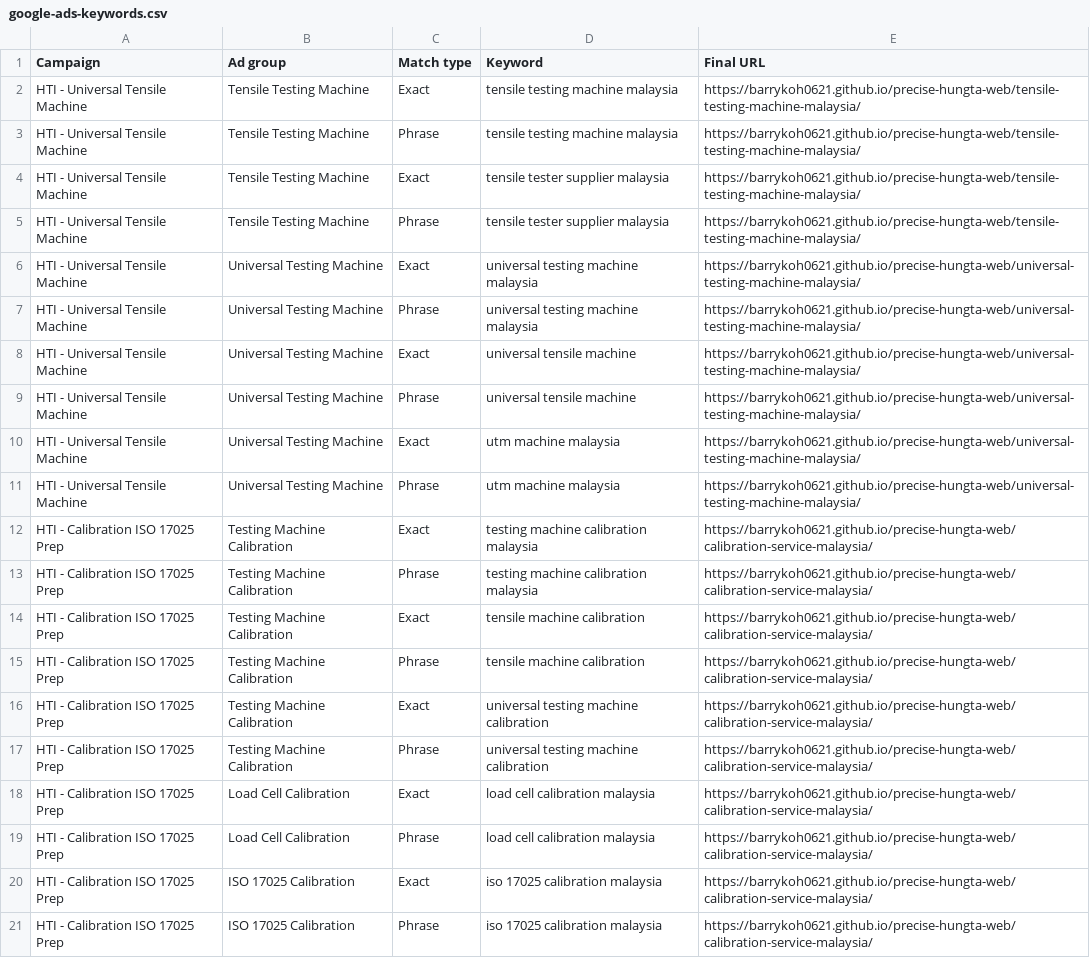
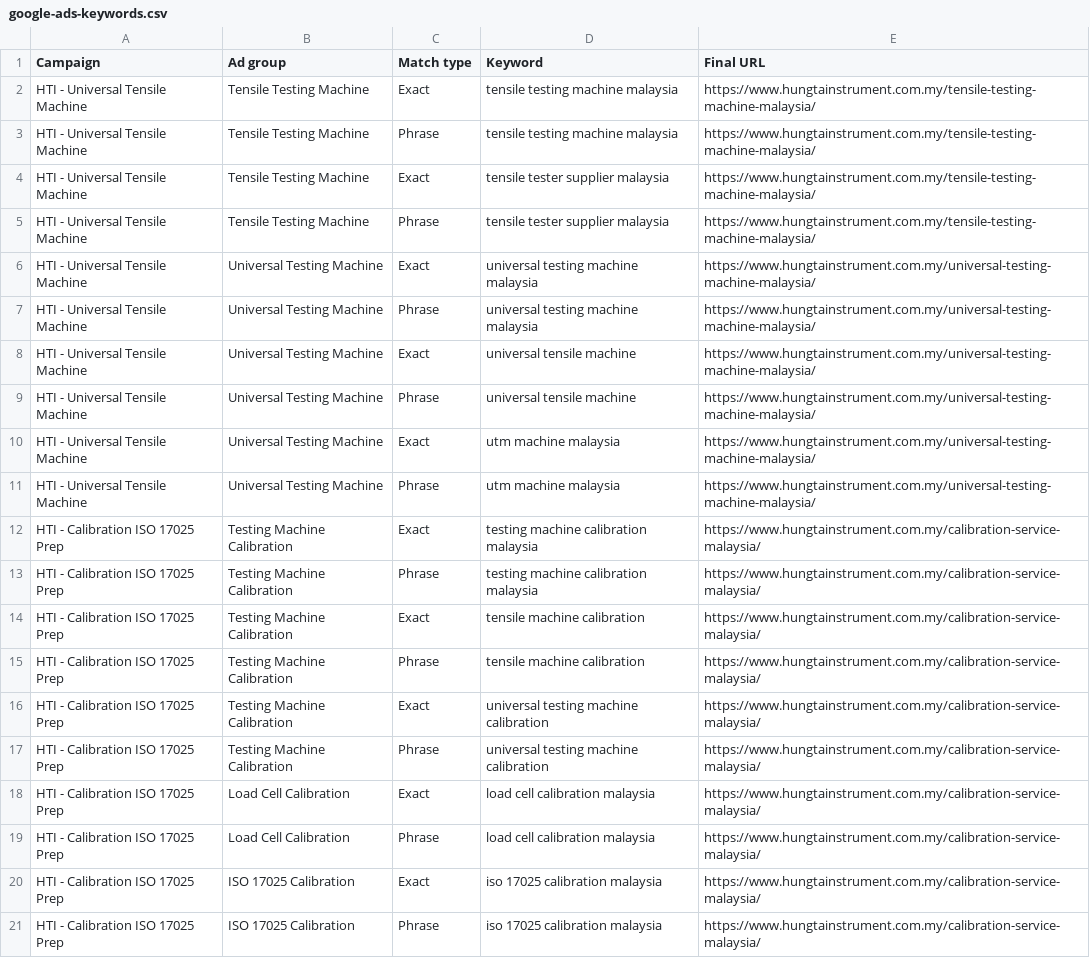
Before and after one commit to Barrykoh0621/precise-hungta-web, a CSV file: google-ads-keywords.csv, drawn as a sheet; the diff names each change by its address in the sheet, - before the commit and + after, or states it on an @@ line.

```diff
--- a/google-ads-keywords.csv
+++ b/google-ads-keywords.csv
-E2:E5 (Final URL): https://barrykoh0621.github.io/precise-hungta-web/tensile-testing-machine-malaysia/
+E2:E5 (Final URL): https://www.hungtainstrument.com.my/tensile-testing-machine-malaysia/
-E6:E11 (Final URL): https://barrykoh0621.github.io/precise-hungta-web/universal-testing-machine-malaysia/
+E6:E11 (Final URL): https://www.hungtainstrument.com.my/universal-testing-machine-malaysia/
-E12:E21 (Final URL): https://barrykoh0621.github.io/precise-hungta-web/calibration-service-malaysia/
+E12:E21 (Final URL): https://www.hungtainstrument.com.my/calibration-service-malaysia/
```
Also changed, not shown: google-ads-responsive-search-ads.csv, 2 other files.
